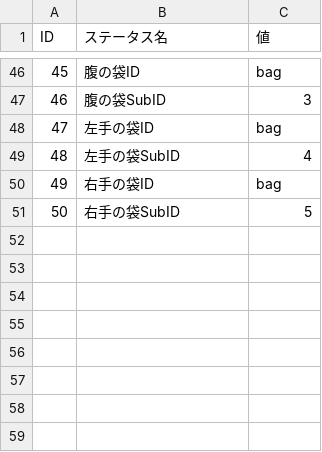
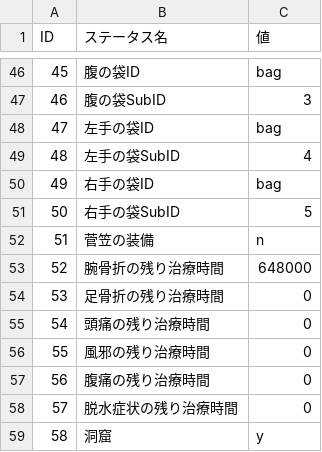
Before and after one commit to bibindon/StarmanLib, a CSV file: StarmanLib/x64/StarmanLibTest/statusOrigin.csv, drawn as a sheet; only a part is shown, gaps mark what is left out.

```diff
--- a/StarmanLib/x64/StarmanLibTest/statusOrigin.csv
+++ b/StarmanLib/x64/StarmanLibTest/statusOrigin.csv
@@ -51 +51,9 @@
 50,右手の袋SubID,5
+51,菅笠の装備,n
+52,腕骨折の残り治療時間,648000
+53,足骨折の残り治療時間,0
+54,頭痛の残り治療時間,0
+55,風邪の残り治療時間,0
+56,腹痛の残り治療時間,0
+57,脱水症状の残り治療時間,0
+58,洞窟,y
```
Also changed, not shown: StarmanLib/x64/StarmanLibTest/statusSave.csv, 7 other files.
